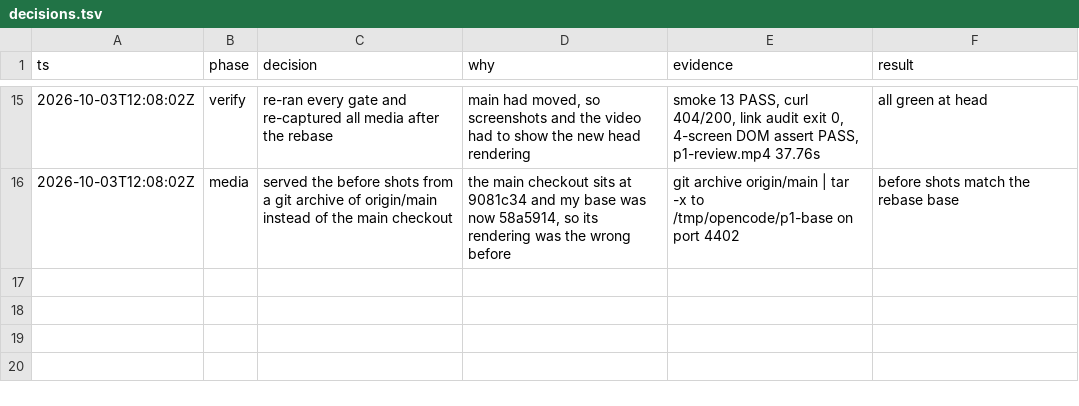
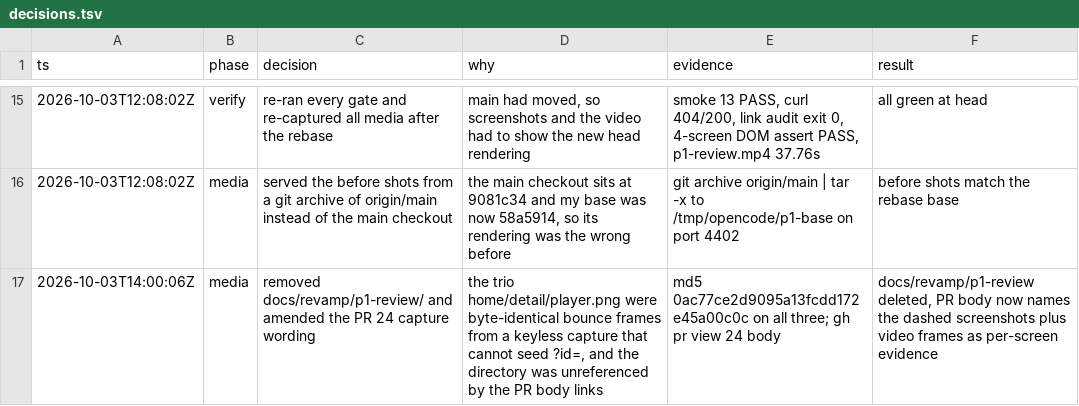
Before and after one commit to paramcodes/CFLIX, a TSV file: decisions.tsv, drawn as a sheet; only a part is shown, gaps mark what is left out; the diff names each change by its address in the sheet, - before the commit and + after, or states it on an @@ line.

Commit message:
Remove byte-identical capture bounces and stale refresh/signout route docs

```diff
--- a/decisions.tsv
+++ b/decisions.tsv
+row 17: 2026-10-03T14:00:06Z | media | removed docs/revamp/p1-review/ and amended the PR 24 capture wording | the trio home/detail/player.png were byte-identical bounce frames from a keyless capture that cannot seed ?id=, and the directory was unreferenced by the PR body links | md5 0ac77ce2d9095a13fcdd172e45a00c0c on all three; gh pr view 24 body | docs/revamp/p1-review deleted, PR body now names the dashed screenshots plus video frames as per-screen evidence
```
Also changed, not shown: 8 other files.
